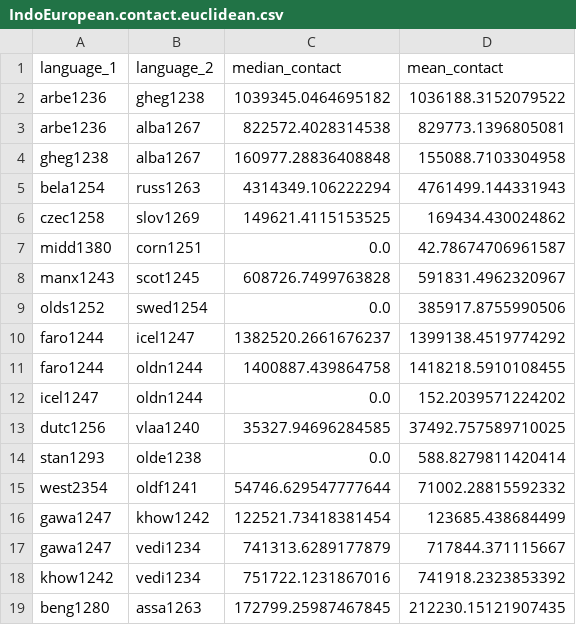
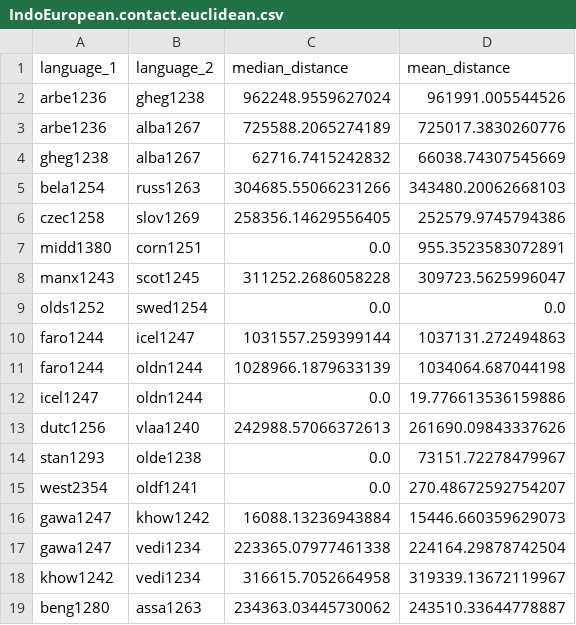
Before and after one commit to tomproberts/PunctuatedSchismo, a CSV file: data/predictors/contact/IndoEuropean.contact.euclidean.csv, drawn as a sheet; only a part is shown; the diff covers the shown part only.

Commit message:
Fixed distances being wrong way round in csv

```diff
--- a/data/predictors/contact/IndoEuropean.contact.euclidean.csv
+++ b/data/predictors/contact/IndoEuropean.contact.euclidean.csv
@@ -1,19 +1,19 @@
-language_1,language_2,median_contact,mean_contact
-arbe1236,gheg1238,1039345.0464695182,1036188.3152079522
-arbe1236,alba1267,822572.4028314538,829773.1396805081
-gheg1238,alba1267,160977.28836408848,155088.7103304958
-bela1254,russ1263,4314349.106222294,4761499.144331943
-czec1258,slov1269,149621.4115153525,169434.430024862
-midd1380,corn1251,0.0,42.78674706961587
-manx1243,scot1245,608726.7499763828,591831.4962320967
-olds1252,swed1254,0.0,385917.8755990506
-faro1244,icel1247,1382520.2661676237,1399138.4519774292
-faro1244,oldn1244,1400887.439864758,1418218.5910108455
-icel1247,oldn1244,0.0,152.2039571224202
-dutc1256,vlaa1240,35327.94696284585,37492.757589710025
-stan1293,olde1238,0.0,588.8279811420414
-west2354,oldf1241,54746.629547777644,71002.28815592332
-gawa1247,khow1242,122521.73418381454,123685.438684499
-gawa1247,vedi1234,741313.6289177879,717844.371115667
-khow1242,vedi1234,751722.1231867016,741918.2323853392
-beng1280,assa1263,172799.25987467845,212230.15121907435
+language_1,language_2,median_distance,mean_distance
+arbe1236,gheg1238,962248.9559627024,961991.005544526
+arbe1236,alba1267,725588.2065274189,725017.3830260776
+gheg1238,alba1267,62716.7415242832,66038.74307545669
+bela1254,russ1263,304685.55066231266,343480.20062668103
+czec1258,slov1269,258356.14629556405,252579.9745794386
+midd1380,corn1251,0.0,955.3523583072891
+manx1243,scot1245,311252.2686058228,309723.5625996047
+olds1252,swed1254,0.0,0.0
+faro1244,icel1247,1031557.259399144,1037131.272494863
+faro1244,oldn1244,1028966.1879633139,1034064.687044198
+icel1247,oldn1244,0.0,19.776613536159886
+dutc1256,vlaa1240,242988.57066372613,261690.09843337626
+stan1293,olde1238,0.0,73151.72278479967
+west2354,oldf1241,0.0,270.48672592754207
+gawa1247,khow1242,16088.13236943884,15446.660359629073
+gawa1247,vedi1234,223365.07977461338,224164.29878742504
+khow1242,vedi1234,316615.7052664958,319339.13672119967
+beng1280,assa1263,234363.03445730062,243510.33644778887
```
Also changed, not shown: 116 edited cells elsewhere in this file, data/predictors/contact/Italic.contact.euclidean.csv, 1 other file.
